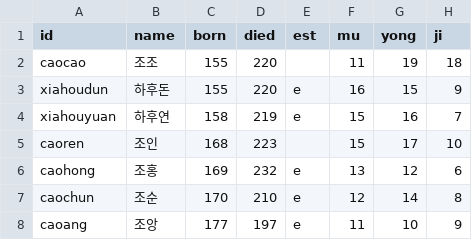
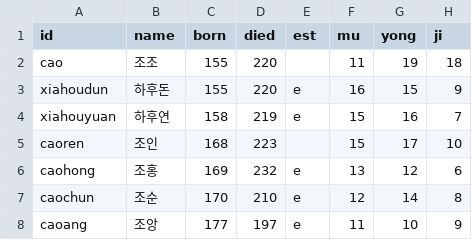
Before and after one commit to pyungbum87-create/cheonha, a CSV file: nanse2/data/people/03_cao.csv, drawn as a sheet; only a part is shown; the diff names each change by its address in the sheet, - before the commit and + after, or states it on an @@ line.

```diff
--- a/nanse2/data/people/03_cao.csv
+++ b/nanse2/data/people/03_cao.csv
-A2 (id): caocao
+A2 (id): cao
```
Also changed, not shown: nanse2/data/people/06_sun_jiangdong.csv, nanse2/data/people/07_lords_west_south.csv, 21 other files.
